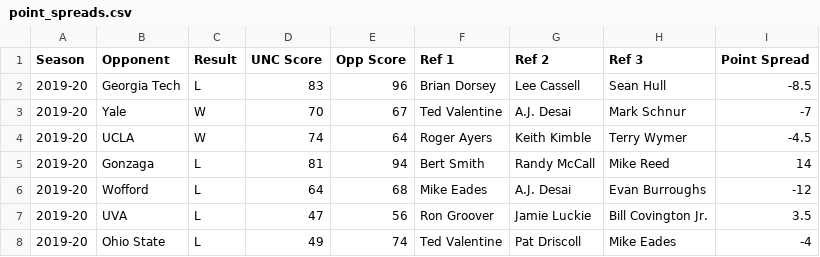
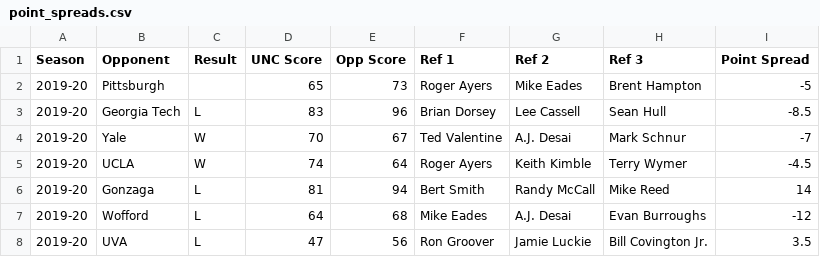
Before and after one commit to gallochris/dadgumboxscores, a CSV file: hugo_source/content/download/point_spreads.csv, drawn as a sheet; only a part is shown; the shorter side is filled out with more unchanged rows.

```diff
--- a/hugo_source/content/download/point_spreads.csv
+++ b/hugo_source/content/download/point_spreads.csv
@@ -1,2 +1,3 @@
 Season,Opponent,Result,UNC Score,Opp Score,Ref 1,Ref 2,Ref 3,Point Spread
+2019-20,Pittsburgh,,65,73,Roger Ayers,Mike Eades,Brent Hampton,-5
 2019-20,Georgia Tech,L,83,96,Brian Dorsey,Lee Cassell,Sean Hull,-8.5
```
Also changed, not shown: hugo_source/content/download/four_factors_all.csv, hugo_source/content/download/refs.csv, 12 other files.
